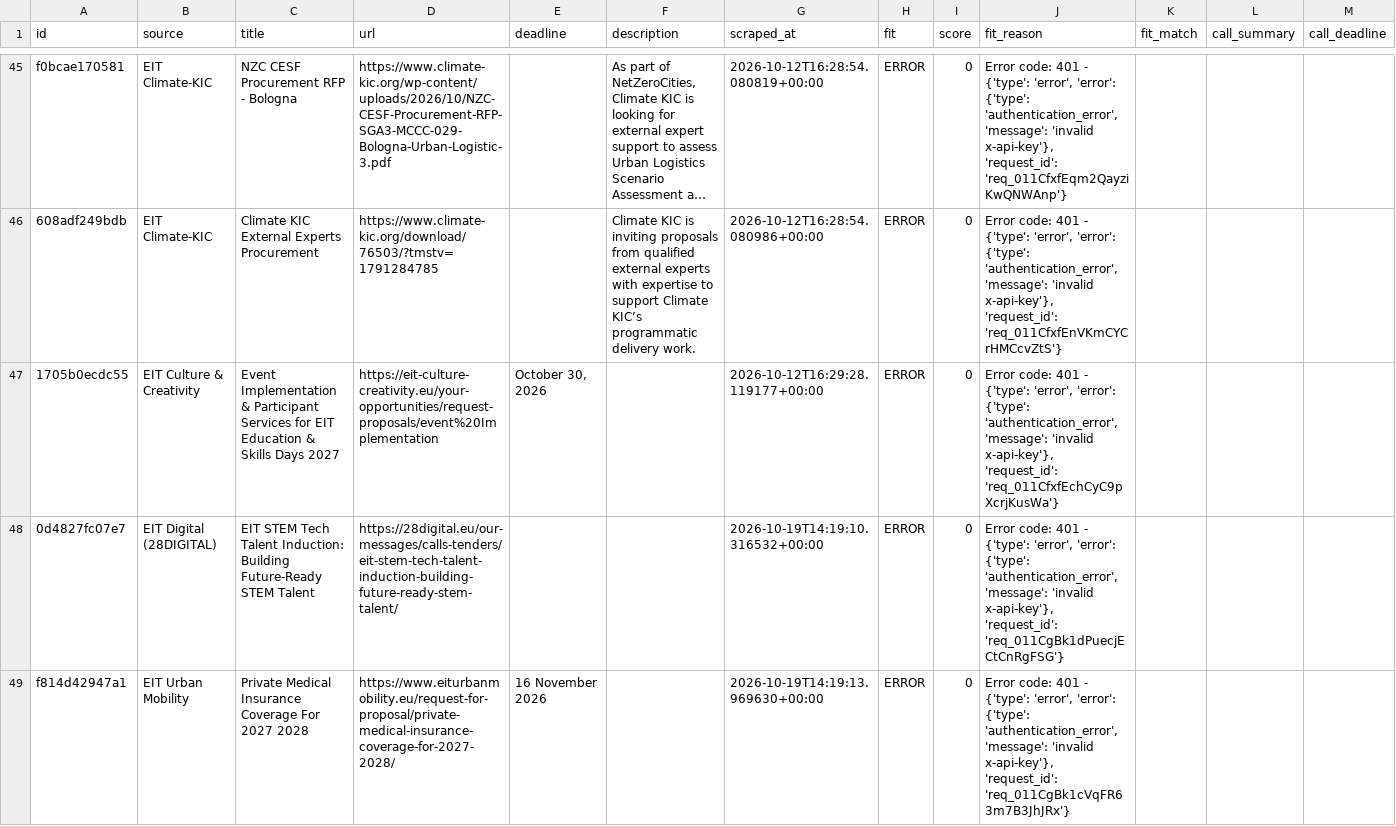
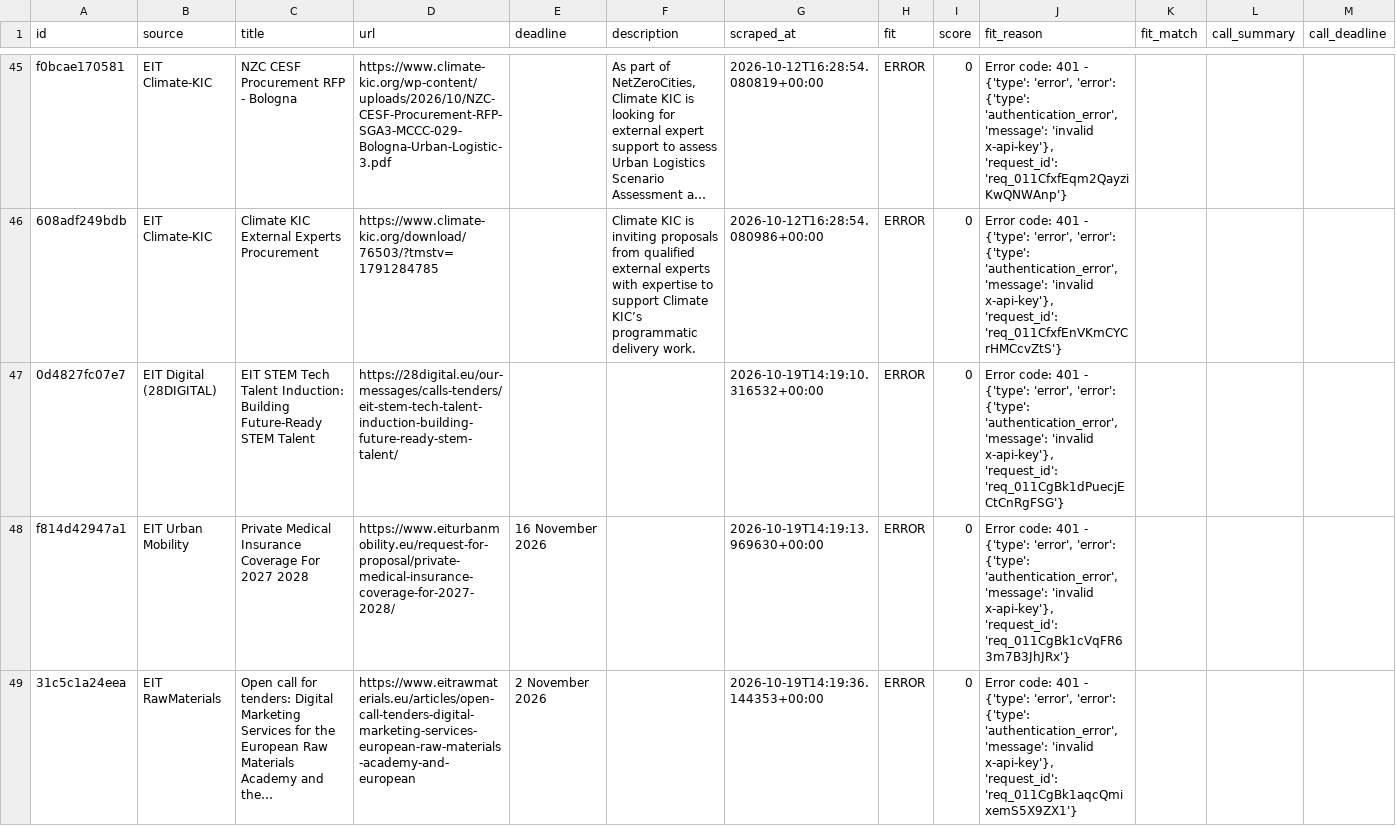
Before and after one commit to petra-rgb/TED-API, a CSV file: output/active_tenders.csv, drawn as a sheet; only a part is shown, gaps mark what is left out; the shorter side is filled out with more unchanged rows; long unchanged cells end in …; removed rows and columns are numbered as before the commit, all else as after; the diff covers the shown part only; the diff names each change by its address in the sheet, - before the commit and + after, or states it on an @@ line.

```diff
--- a/output/active_tenders.csv
+++ b/output/active_tenders.csv
-row 47: 1705b0ecdc55 | EIT Culture & Creativity | Event Implementation & Participant Services for EIT Education & Skills Days 2027 | https://eit-culture-creativity.eu/your-opportunities/request-proposals/event%20Implementation | October 30, 2026 |  | 2026-10-12T16:29:28.119177+00:00 | ERROR | 0 | Error code: 401 - {'type': 'error', 'error': {'type': 'authentication_error', 'message': 'invalid x-api-key'}, 'request_id': 'req_011CfxfEchCyC9pXcrjKusWa'}
```
Also changed, not shown: 4 added rows and 1 removed row elsewhere in this file, output/all_tenders_master.csv, output/evaluated_master.csv, 1 other file.
